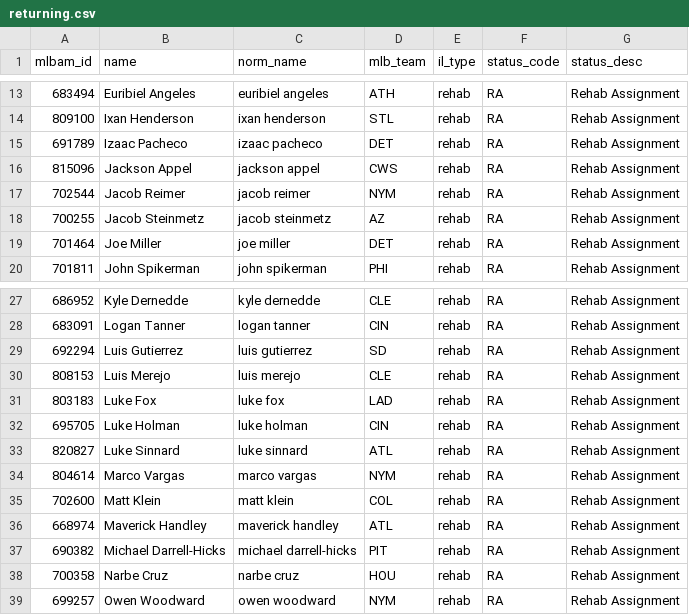
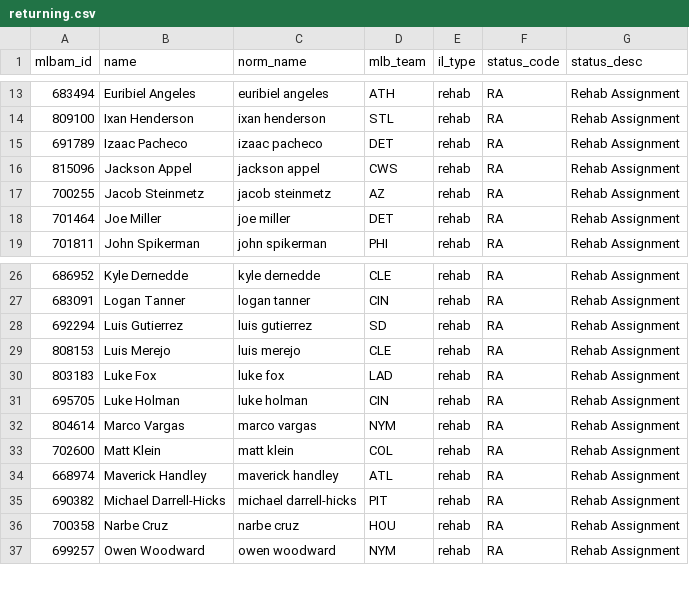
Before and after one commit to TheBigBadYeti/yardcocks-ratings, a CSV file: data/injuries/returning.csv, drawn as a sheet; only a part is shown, gaps mark what is left out; the diff names each change by its address in the sheet, - before the commit and + after, or states it on an @@ line.

```diff
--- a/data/injuries/returning.csv
+++ b/data/injuries/returning.csv
-row 17: 702544 | Jacob Reimer | jacob reimer | NYM | rehab | RA | Rehab Assignment
-row 33: 820827 | Luke Sinnard | luke sinnard | ATL | rehab | RA | Rehab Assignment
```
Also changed, not shown: data/injuries/il_status.csv, data/recency/recent_fpg.csv, 2 other files.
